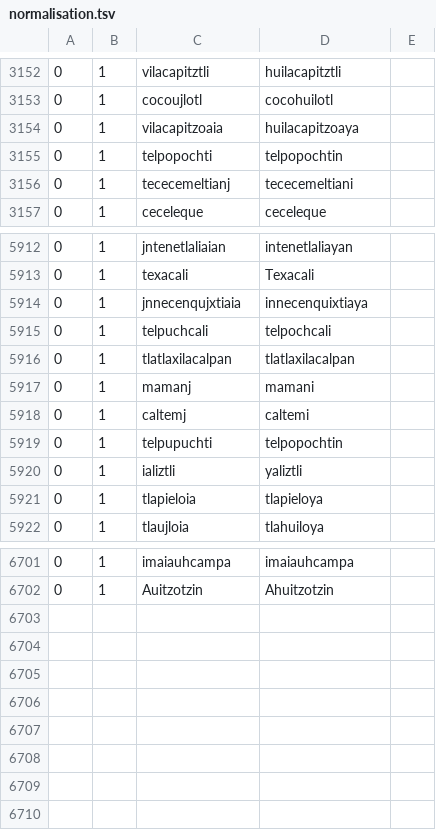
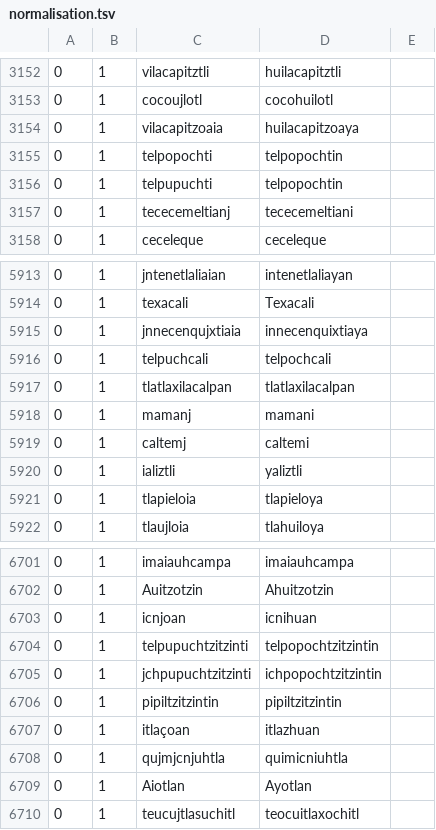
Before and after one commit to ftyers/UD_Classical_Nahuatl-FloCo, a TSV file: not-to-release/scripts/normalisation.tsv, drawn as a sheet; only a part is shown, gaps mark what is left out.

```diff
--- a/not-to-release/scripts/normalisation.tsv
+++ b/not-to-release/scripts/normalisation.tsv
@@ -3155,2 +3155,3 @@
 0	1	telpopochti	telpopochtin
+0	1	telpupuchti	telpopochtin
 0	1	tececemeltianj	tececemeltiani
@@ -5918,3 +5919,2 @@
 0	1	caltemj	caltemi
-0	1	telpupuchti	telpopochtin
 0	1	ializtli	yaliztli
@@ -6702 +6702,9 @@
 0	1	Auitzotzin	Ahuitzotzin
+0	1	icnjoan	icnihuan
+0	1	telpupuchtzitzinti	telpopochtzitzintin
+0	1	jchpupuchtzitzinti	ichpopochtzitzintin
+0	1	pipiltzitzintin	pipiltzitzintin
+0	1	itlaçoan	itlazhuan
+0	1	qujmjcnjuhtla	quimicniuhtla
+0	1	Aiotlan	Ayotlan
+0	1	teucujtlasuchitl	teocuitlaxochitl
```
Also changed, not shown: not-to-release/scripts/final.tsv, 3 other files.
